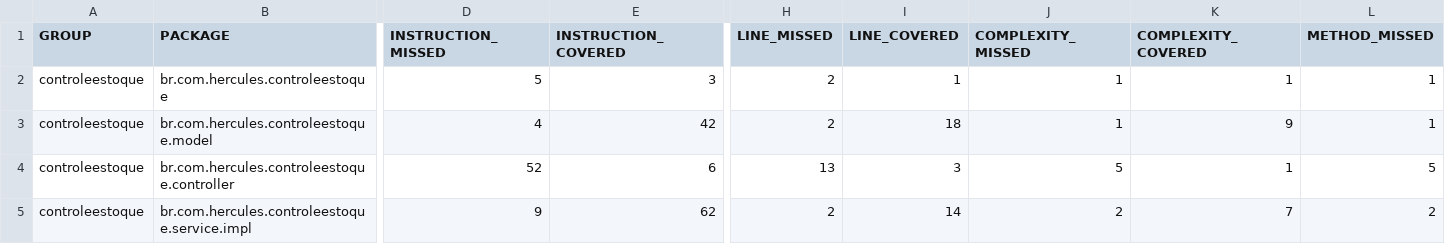
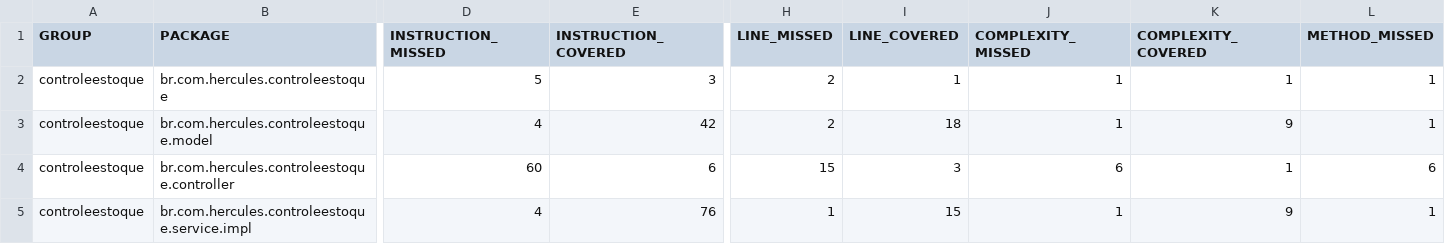
Before and after one commit to herculesherculano/ControleEstoqueAPI, a CSV file: target/site/jacoco/jacoco.csv, drawn as a sheet; only a part is shown, gaps mark what is left out; the diff covers the shown part only; the diff names each change by its address in the sheet, - before the commit and + after, or states it on an @@ line.

```diff
--- a/target/site/jacoco/jacoco.csv
+++ b/target/site/jacoco/jacoco.csv
-D4 (INSTRUCTION_MISSED): 52
+D4 (INSTRUCTION_MISSED): 60
-H4 (LINE_MISSED): 13
+H4 (LINE_MISSED): 15
-J4 (COMPLEXITY_MISSED): 5
+J4 (COMPLEXITY_MISSED): 6
-L4 (METHOD_MISSED): 5
+L4 (METHOD_MISSED): 6
-D5 (INSTRUCTION_MISSED): 9
+D5 (INSTRUCTION_MISSED): 4
-E5 (INSTRUCTION_COVERED): 62
+E5 (INSTRUCTION_COVERED): 76
-H5 (LINE_MISSED): 2
+H5 (LINE_MISSED): 1
-I5 (LINE_COVERED): 14
+I5 (LINE_COVERED): 15
-J5 (COMPLEXITY_MISSED): 2
+J5 (COMPLEXITY_MISSED): 1
-K5 (COMPLEXITY_COVERED): 7
+K5 (COMPLEXITY_COVERED): 9
-L5 (METHOD_MISSED): 2
+L5 (METHOD_MISSED): 1
```
Also changed, not shown: 1 edited cell elsewhere in this file, 20 other files.
